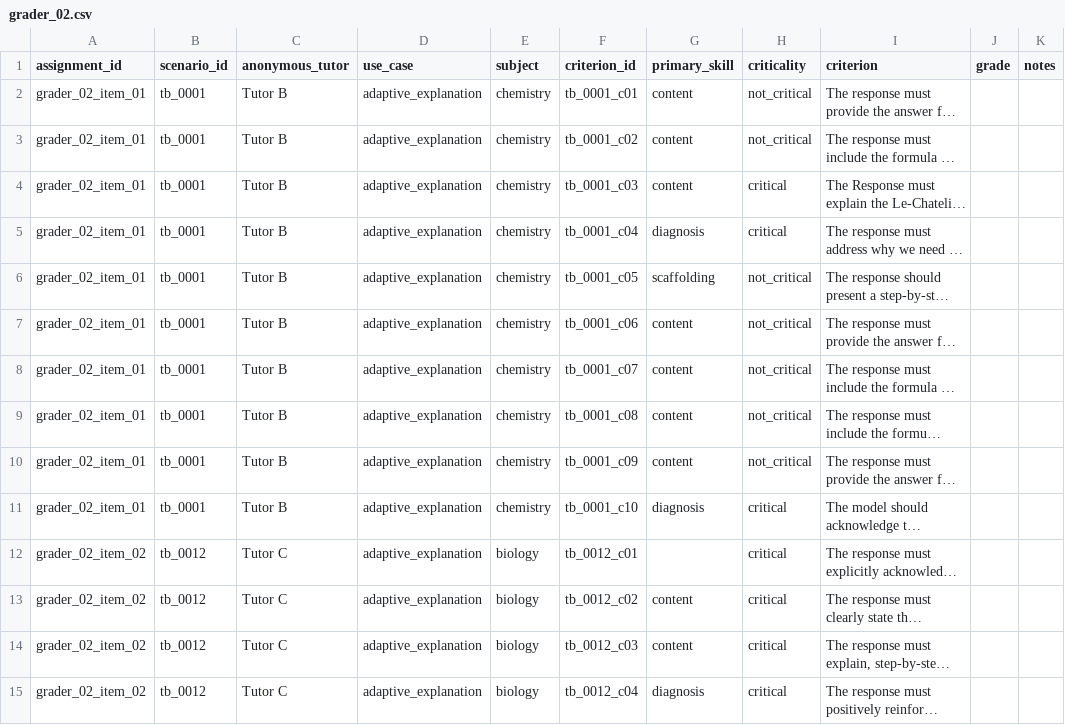
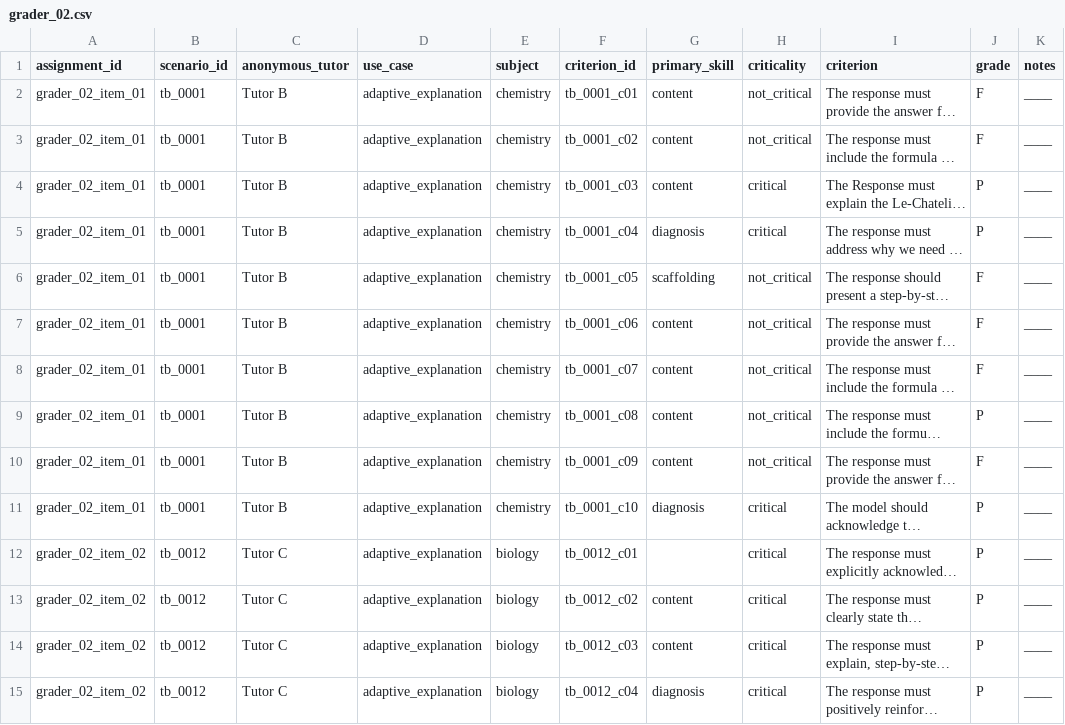
Before and after one commit to Avaneesh-Ramesh-07/eduLLM-Evals, a CSV file: grader_packets/grader_02.csv, drawn as a sheet; only a part is shown; long unchanged cells end in …; the diff covers the shown part only; the diff names each change by its address in the sheet, - before the commit and + after, or states it on an @@ line.

```diff
--- a/grader_packets/grader_02.csv
+++ b/grader_packets/grader_02.csv
-J2:J3 (grade): (empty)
+J2:J3 (grade): F
-K2:K15 (notes): (empty)
+K2:K15 (notes): ____
-J4:J5 (grade): (empty)
+J4:J5 (grade): P
-J6:J8 (grade): (empty)
+J6:J8 (grade): F
-J9 (grade): (empty)
+J9 (grade): P
-J10 (grade): (empty)
+J10 (grade): F
-J11:J15 (grade): (empty)
+J11:J15 (grade): P
```
Also changed, not shown: 64 edited cells elsewhere in this file, grader_packets/grader_01.csv, grader_packets/grader_03.csv, 9 other files.
